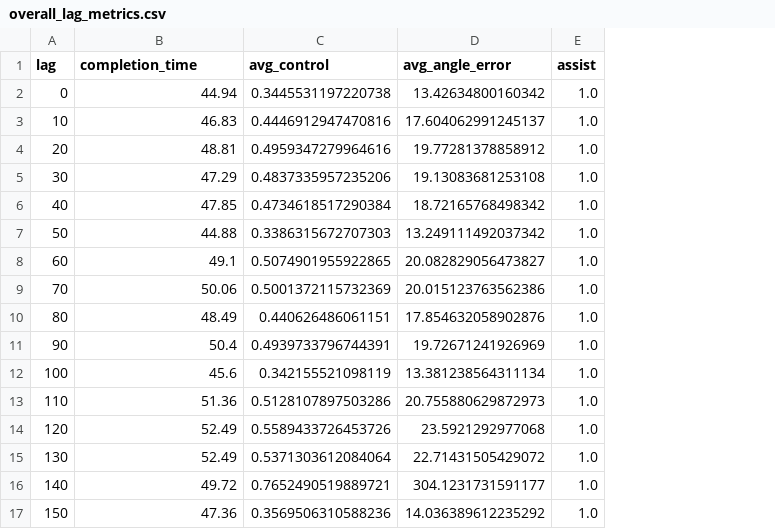
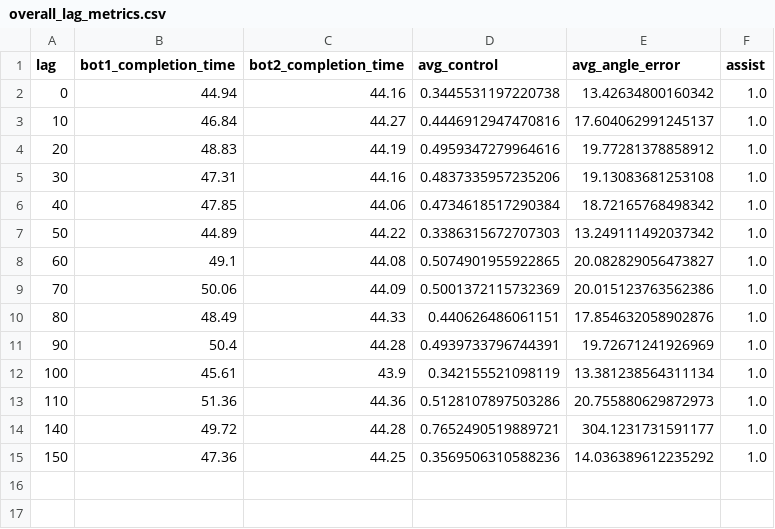
Before and after one commit to FrancescoDM6/CloudGameLatencyMQP, a CSV file: DustRacing2D-master/data analysis/lag_analysis/overall/overall_lag_metrics.csv, drawn as a sheet; removed rows and columns are numbered as before the commit, all else as after; the diff names each change by its address in the sheet, - before the commit and + after, or states it on an @@ line.

```diff
--- a/DustRacing2D-master/data analysis/lag_analysis/overall/overall_lag_metrics.csv
+++ b/DustRacing2D-master/data analysis/lag_analysis/overall/overall_lag_metrics.csv
+column C (bot2_completion_time), rows 2-15: 44.16 | 44.27 | 44.19 | 44.16 | 44.06 | 44.22 | 44.08 | 44.09 | 44.33 | 44.28 | 43.9 | 44.36 | 44.28 | 44.25
-B1: completion_time
+B1: bot1_completion_time
-B3 (bot1_completion_time): 46.83
+B3 (bot1_completion_time): 46.84
-B4 (bot1_completion_time): 48.81
+B4 (bot1_completion_time): 48.83
-B5 (bot1_completion_time): 47.29
+B5 (bot1_completion_time): 47.31
-B7 (bot1_completion_time): 44.88
+B7 (bot1_completion_time): 44.89
-B12 (bot1_completion_time): 45.6
+B12 (bot1_completion_time): 45.61
-row 14: 120 | 52.49 | 0.5589433726453726 | 23.5921292977068 | 1.0
-row 15: 130 | 52.49 | 0.5371303612084064 | 22.71431505429072 | 1.0
```
Also changed, not shown: DustRacing2D-master/data analysis/bot_vs_bot/assist_1.0/Summary/summary_statistics.csv, DustRacing2D-master/data analysis/lag_analysis/assist_1.0/Summary/lag_metrics.csv, 26 other files.
